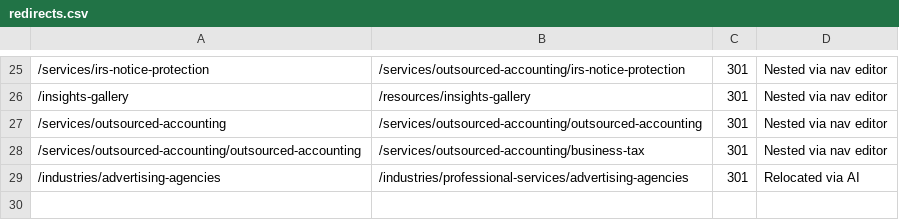
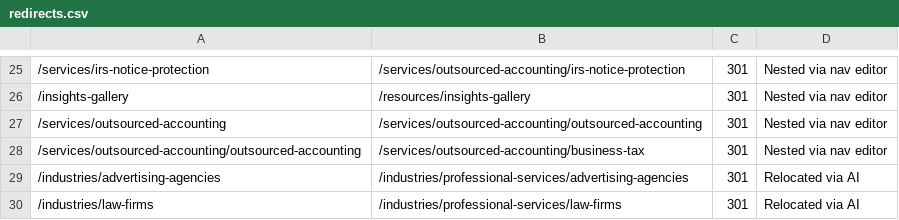
Before and after one commit to HankPantier/Accord-Advisors, a CSV file: content/redirects.csv, drawn as a sheet; only a part is shown, gaps mark what is left out; the diff names each change by its address in the sheet, - before the commit and + after, or states it on an @@ line.

```diff
--- a/content/redirects.csv
+++ b/content/redirects.csv
+row 30: /industries/law-firms | /industries/professional-services/law-firms | 301 | Relocated via AI
```
